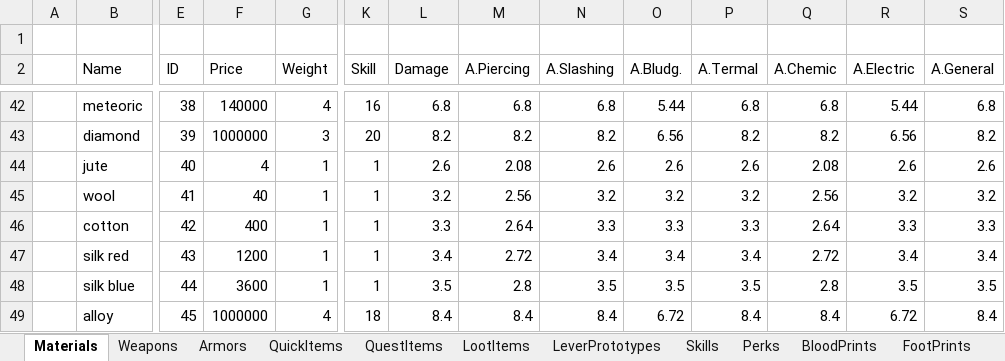
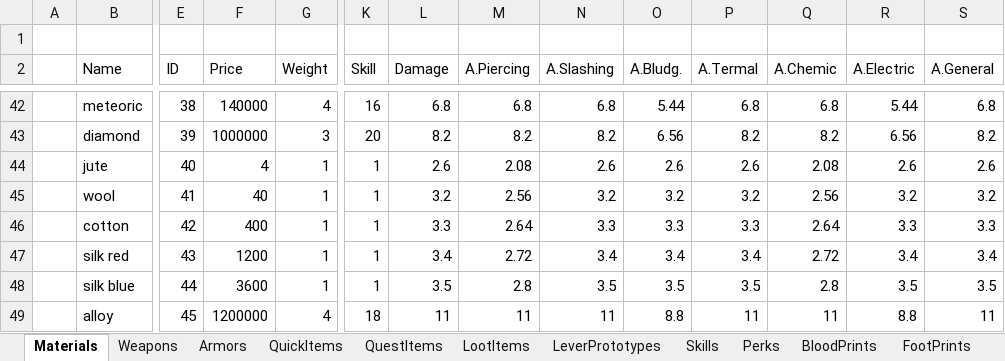
Before and after one commit to Kyr4l/ei-universal-mod, an Excel workbook: resources/universal-mod/xlsx/databaselmp.xlsx, sheet Materials, drawn as a sheet; only a part is shown, gaps mark what is left out; values as stored, in another font and other column widths than the file's, no borders; the diff names each change by its address in the sheet, - before the commit and + after, or states it on an @@ line.

Commit message:
hard buffed alloy to catch up with diamond removed zak's dagger from shop 3 4 5, moved to shop 1

```diff
--- a/resources/universal-mod/xlsx/databaselmp.xlsx (sheet Materials)
+++ b/resources/universal-mod/xlsx/databaselmp.xlsx (sheet Materials)
-F49 (Price): 1000000
+F49 (Price): 1200000
-L49 (Damage): 8.4
+L49 (Damage): 11
-M49 (A.Piercing): 8.4
+M49 (A.Piercing): 11
-N49 (A.Slashing): 8.4
+N49 (A.Slashing): 11
-O49 (A.Bludg.): 6.72
+O49 (A.Bludg.): 8.8
-P49 (A.Termal): 8.4
+P49 (A.Termal): 11
-Q49 (A.Chemic): 8.4
+Q49 (A.Chemic): 11
-R49 (A.Electric): 6.72
+R49 (A.Electric): 8.8
-S49 (A.General): 8.4
+S49 (A.General): 11
```
Also changed, not shown: sheet Weapons, 48 other files.
